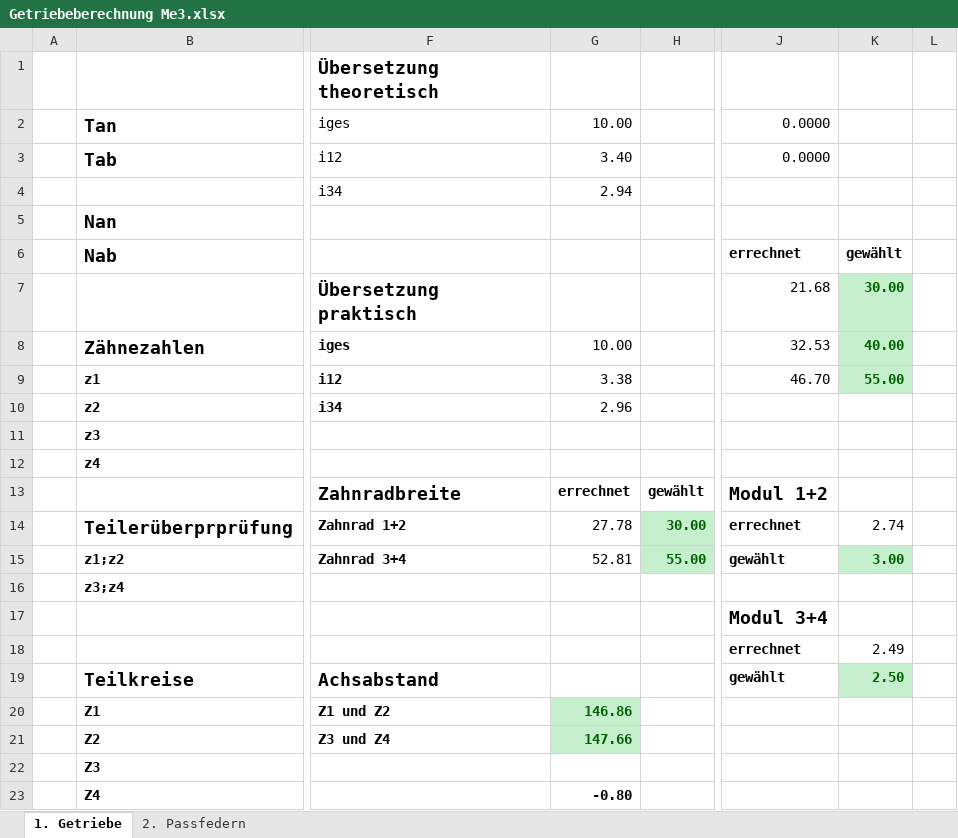
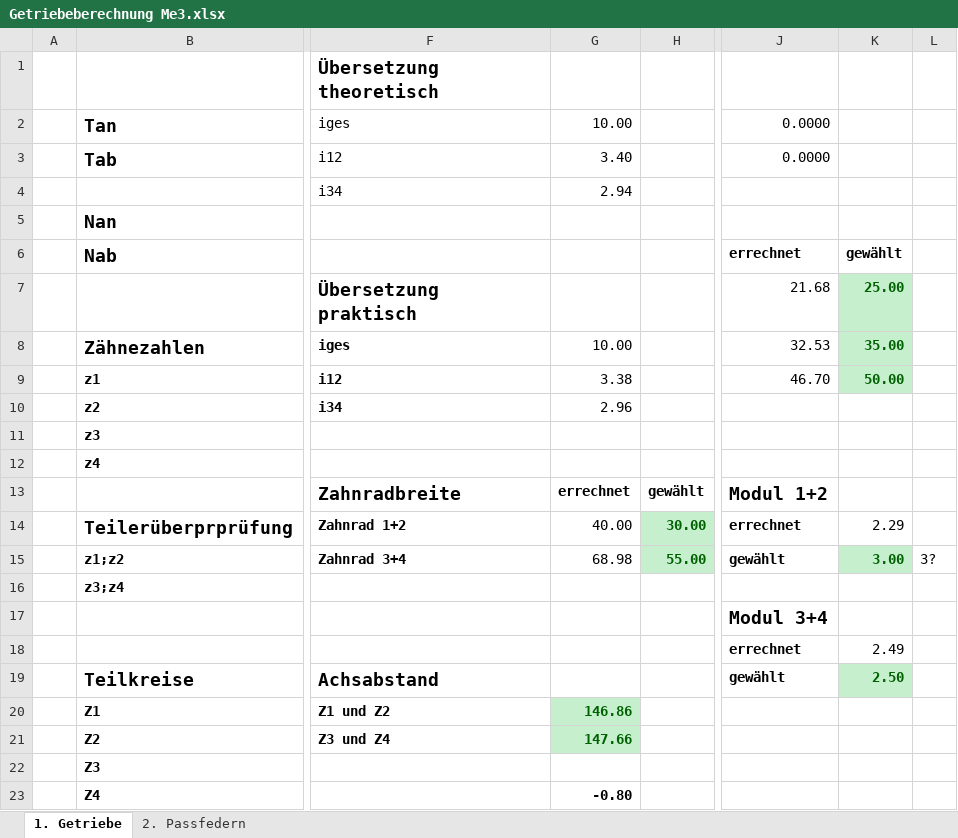
Before and after one commit to JulianRe24/ME3-Entwurf, an Excel workbook: Getriebeberechnung Me3.xlsx, sheet 1. Getriebe, drawn as a sheet; only a part is shown, gaps mark what is left out; values as stored, in another font and other column widths than the file's, no borders; conditional formats not drawn; the diff names each change by its address in the sheet, - before the commit and + after, or states it on an @@ line.

```diff
--- a/Getriebeberechnung Me3.xlsx (sheet 1. Getriebe)
+++ b/Getriebeberechnung Me3.xlsx (sheet 1. Getriebe)
-K7: 30.00
+K7: 25.00
-K8: 40.00
+K8: 35.00
-K9: 55.00
+K9: 50.00
-G14: 27.78
+G14: 40.00
-K14: 2.74
+K14: 2.29
-G15: 52.81
+G15: 68.98
-L15: (empty)
+L15: 3?
```
Also changed, not shown: sheet 2. Passfedern, 2 other files.
